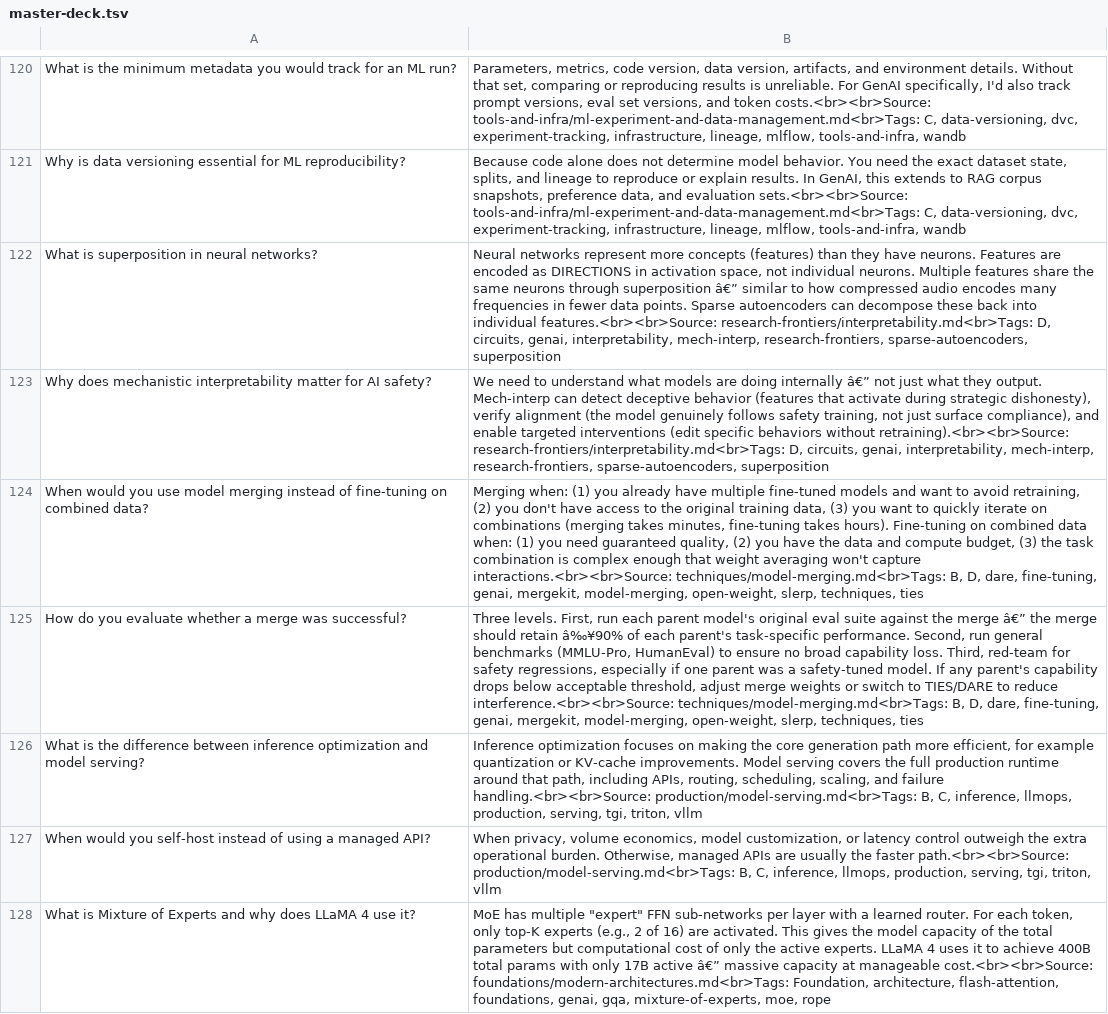
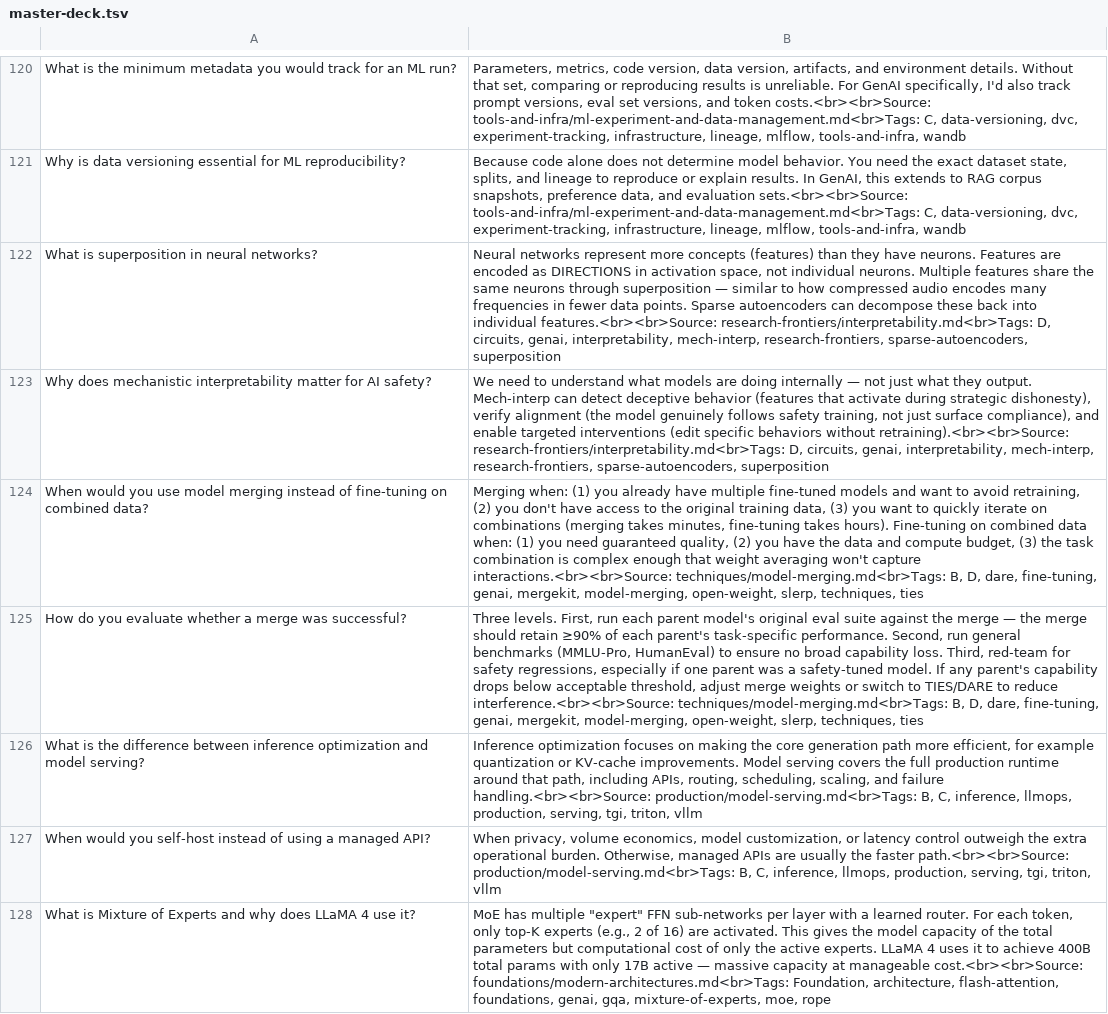
Before and after one commit to bhaskarjha-com/genai-notes, a TSV file: downloads/anki/master-deck.tsv, drawn as a sheet; only a part is shown, gaps mark what is left out; the diff covers the shown part only; the diff names each change by its address in the sheet, - before the commit and + after, or states it on an @@ line.

```diff
--- a/downloads/anki/master-deck.tsv
+++ b/downloads/anki/master-deck.tsv
-B122: …through superposition â€” similar to…
+B122: …through superposition — similar to…
-B123: …doing internally â€” not just…
+B123: …doing internally — not just…
-B125: …the merge â€” the merge should retain â‰¥90% of each…
+B125: …the merge — the merge should retain ≥90% of each…
-B128: …17B active â€” massive capacity…
+B128: …17B active — massive capacity…
```
Also changed, not shown: 80 edited cells elsewhere in this file, downloads/anki/track-a-application-and-integration-builder.tsv, downloads/anki/track-b-ai-systems-and-orchestration-engineer.tsv, 4 other files.
